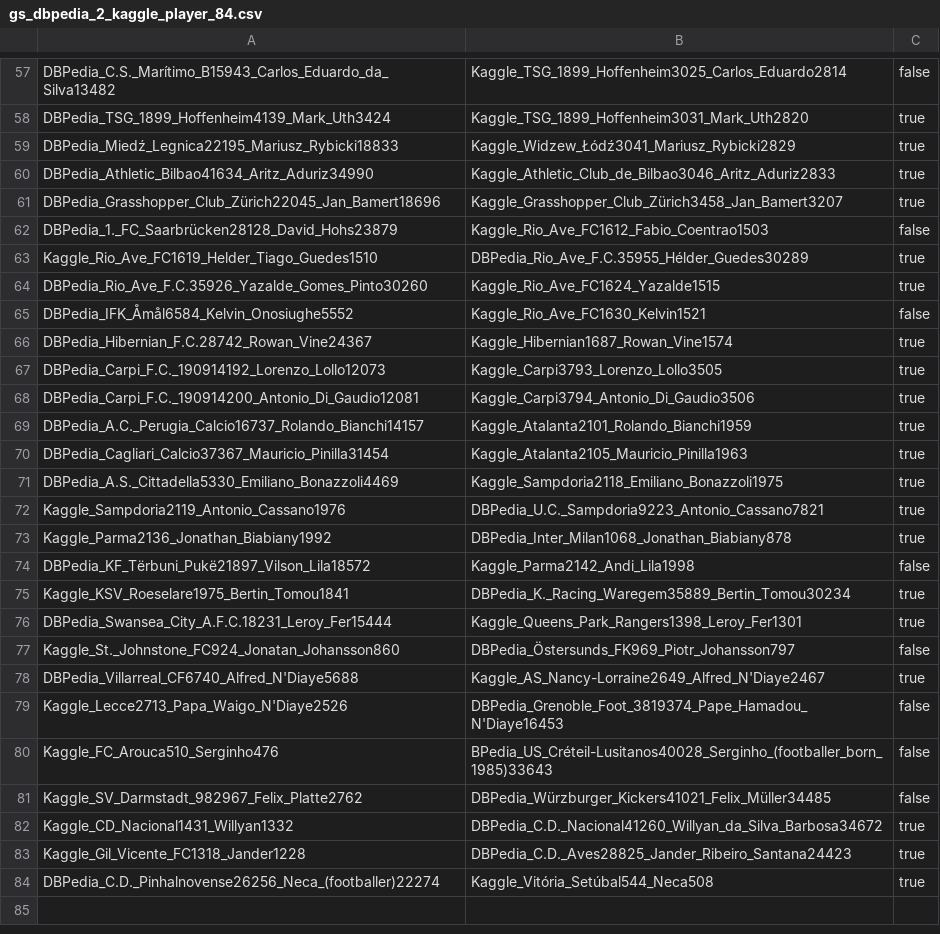
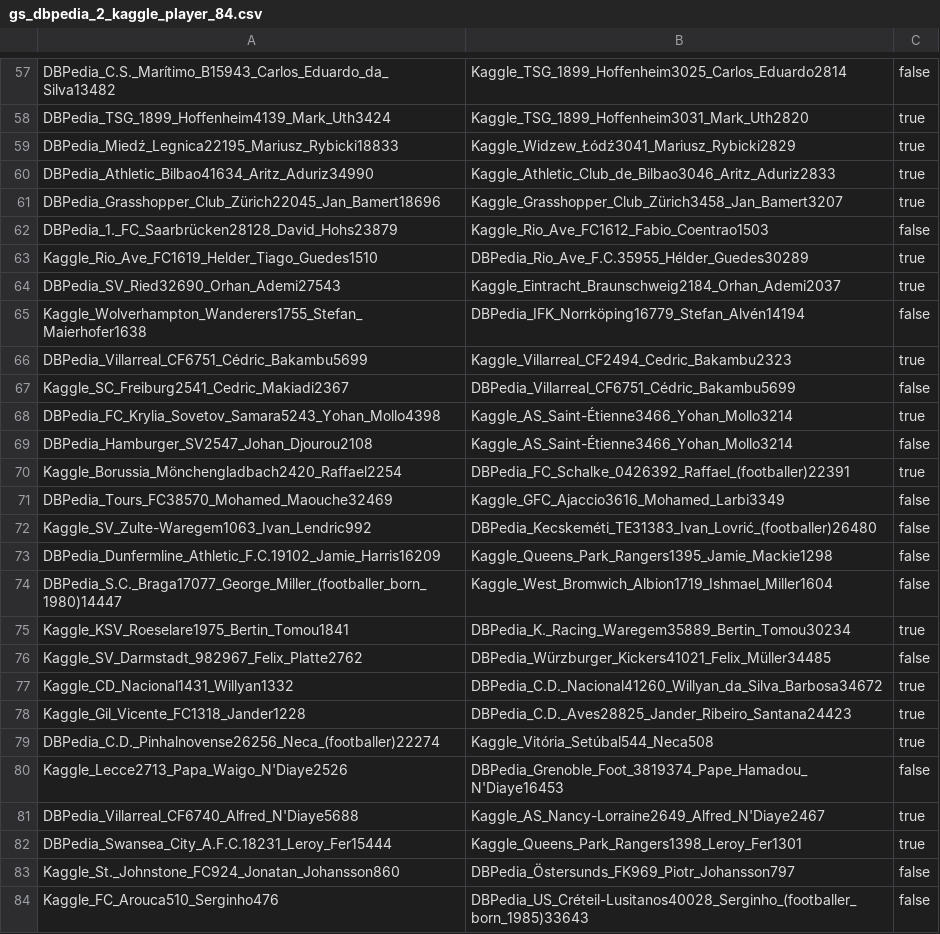
Before and after one commit to WebDataIntegrationProject/SoccerIdentityResolution, a CSV file: data/goldstandard/gs_dbpedia_2_kaggle_player_84.csv, drawn as a sheet; only a part is shown, gaps mark what is left out.

Commit message:
Extended GS. DBpedia 2 Jokecamp.

```diff
--- a/data/goldstandard/gs_dbpedia_2_kaggle_player_84.csv
+++ b/data/goldstandard/gs_dbpedia_2_kaggle_player_84.csv
@@ -63,19 +63,14 @@ DBPedia_1._FC_Saarbrücken28128_David_Hohs23879,Kaggle_Rio_Ave_FC1612_Fabio_Coen
 Kaggle_Rio_Ave_FC1619_Helder_Tiago_Guedes1510,DBPedia_Rio_Ave_F.C.35955_Hélder_Guedes30289,true
-DBPedia_Rio_Ave_F.C.35926_Yazalde_Gomes_Pinto30260,Kaggle_Rio_Ave_FC1624_Yazalde1515,true
-DBPedia_IFK_Åmål6584_Kelvin_Onosiughe5552,Kaggle_Rio_Ave_FC1630_Kelvin1521,false
-DBPedia_Hibernian_F.C.28742_Rowan_Vine24367,Kaggle_Hibernian1687_Rowan_Vine1574,true
-DBPedia_Carpi_F.C._190914192_Lorenzo_Lollo12073,Kaggle_Carpi3793_Lorenzo_Lollo3505,true
-DBPedia_Carpi_F.C._190914200_Antonio_Di_Gaudio12081,Kaggle_Carpi3794_Antonio_Di_Gaudio3506,true
-DBPedia_A.C._Perugia_Calcio16737_Rolando_Bianchi14157,Kaggle_Atalanta2101_Rolando_Bianchi1959,true
-DBPedia_Cagliari_Calcio37367_Mauricio_Pinilla31454,Kaggle_Atalanta2105_Mauricio_Pinilla1963,true
-DBPedia_A.S._Cittadella5330_Emiliano_Bonazzoli4469,Kaggle_Sampdoria2118_Emiliano_Bonazzoli1975,true
-Kaggle_Sampdoria2119_Antonio_Cassano1976,DBPedia_U.C._Sampdoria9223_Antonio_Cassano7821,true
-Kaggle_Parma2136_Jonathan_Biabiany1992,DBPedia_Inter_Milan1068_Jonathan_Biabiany878,true
-DBPedia_KF_Tërbuni_Pukë21897_Vilson_Lila18572,Kaggle_Parma2142_Andi_Lila1998,false
+DBPedia_SV_Ried32690_Orhan_Ademi27543,Kaggle_Eintracht_Braunschweig2184_Orhan_Ademi2037,true
+Kaggle_Wolverhampton_Wanderers1755_Stefan_Maierhofer1638,DBPedia_IFK_Norrköping16779_Stefan_Alvén14194,false
+DBPedia_Villarreal_CF6751_Cédric_Bakambu5699,Kaggle_Villarreal_CF2494_Cedric_Bakambu2323,true
+Kaggle_SC_Freiburg2541_Cedric_Makiadi2367,DBPedia_Villarreal_CF6751_Cédric_Bakambu5699,false
+DBPedia_FC_Krylia_Sovetov_Samara5243_Yohan_Mollo4398,Kaggle_AS_Saint-Étienne3466_Yohan_Mollo3214,true
+DBPedia_Hamburger_SV2547_Johan_Djourou2108,Kaggle_AS_Saint-Étienne3466_Yohan_Mollo3214,false
+Kaggle_Borussia_Mönchengladbach2420_Raffael2254,DBPedia_FC_Schalke_0426392_Raffael_(footballer)22391,true
+DBPedia_Tours_FC38570_Mohamed_Maouche32469,Kaggle_GFC_Ajaccio3616_Mohamed_Larbi3349,false
+Kaggle_SV_Zulte-Waregem1063_Ivan_Lendric992,DBPedia_Kecskeméti_TE31383_Ivan_Lovrić_(footballer)26480,false
+DBPedia_Dunfermline_Athletic_F.C.19102_Jamie_Harris16209,Kaggle_Queens_Park_Rangers1395_Jamie_Mackie1298,false
+DBPedia_S.C._Braga17077_George_Miller_(footballer_born_1980)14447,Kaggle_West_Bromwich_Albion1719_Ishmael_Miller1604,false
 Kaggle_KSV_Roeselare1975_Bertin_Tomou1841,DBPedia_K._Racing_Waregem35889_Bertin_Tomou30234,true
-DBPedia_Swansea_City_A.F.C.18231_Leroy_Fer15444,Kaggle_Queens_Park_Rangers1398_Leroy_Fer1301,true
-Kaggle_St._Johnstone_FC924_Jonatan_Johansson860,DBPedia_Östersunds_FK969_Piotr_Johansson797,false
-DBPedia_Villarreal_CF6740_Alfred_N'Diaye5688,Kaggle_AS_Nancy-Lorraine2649_Alfred_N'Diaye2467,true
-Kaggle_Lecce2713_Papa_Waigo_N'Diaye2526,DBPedia_Grenoble_Foot_3819374_Pape_Hamadou_N'Diaye16453,false
-Kaggle_FC_Arouca510_Serginho476,BPedia_US_Créteil-Lusitanos40028_Serginho_(footballer_born_1985)33643,false
 Kaggle_SV_Darmstadt_982967_Felix_Platte2762,DBPedia_Würzburger_Kickers41021_Felix_Müller34485,false
@@ -84 +79,6 @@ Kaggle_Gil_Vicente_FC1318_Jander1228,DBPedia_C.D._Aves28825_Jander_Ribeiro_Santa
 DBPedia_C.D._Pinhalnovense26256_Neca_(footballer)22274,Kaggle_Vitória_Setúbal544_Neca508,true
+Kaggle_Lecce2713_Papa_Waigo_N'Diaye2526,DBPedia_Grenoble_Foot_3819374_Pape_Hamadou_N'Diaye16453,false
+DBPedia_Villarreal_CF6740_Alfred_N'Diaye5688,Kaggle_AS_Nancy-Lorraine2649_Alfred_N'Diaye2467,true
+DBPedia_Swansea_City_A.F.C.18231_Leroy_Fer15444,Kaggle_Queens_Park_Rangers1398_Leroy_Fer1301,true
+Kaggle_St._Johnstone_FC924_Jonatan_Johansson860,DBPedia_Östersunds_FK969_Piotr_Johansson797,false
+Kaggle_FC_Arouca510_Serginho476,DBPedia_US_Créteil-Lusitanos40028_Serginho_(footballer_born_1985)33643,false
```
Also changed, not shown: data/goldstandard/completeGoldstandard/gs_dbpedia_2_kaggle_players.csv, data/goldstandard/gs_dbpedia_2_kaggle_player_42.csv, 25 other files.
